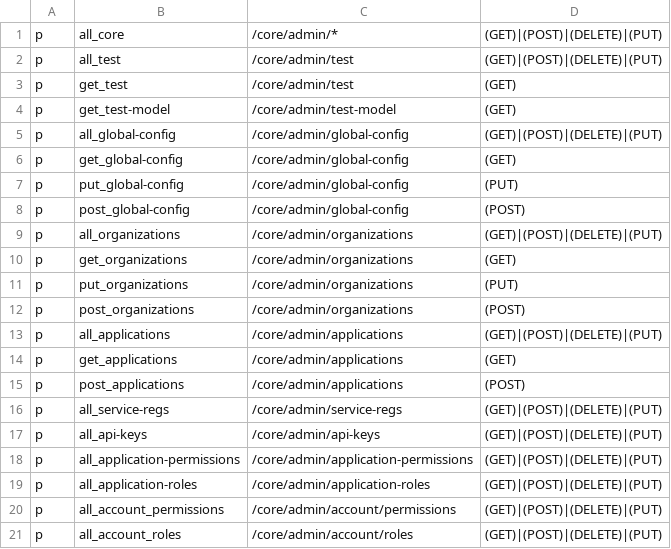
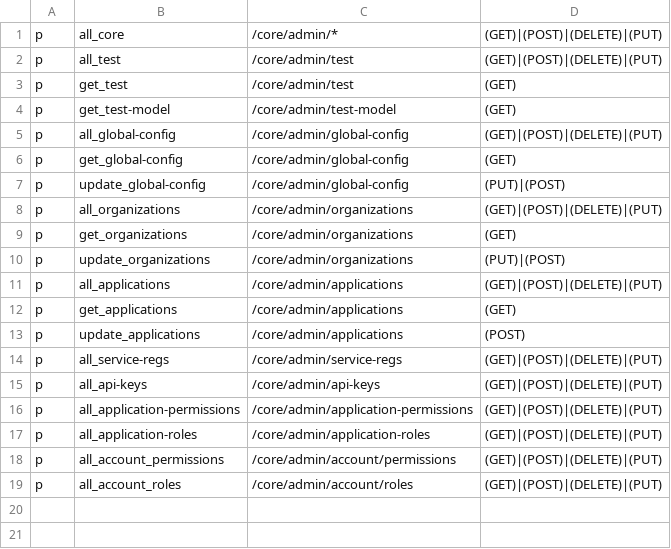
Before and after one commit to rokwire/core-building-block, a CSV file: driver/web/permission_authorization_policy_admin_auth.csv, drawn as a sheet.

Commit message:
change put and post permissions to update

```diff
--- a/driver/web/permission_authorization_policy_admin_auth.csv
+++ b/driver/web/permission_authorization_policy_admin_auth.csv
@@ -6,11 +6,9 @@ p, all_global-config, /core/admin/global-config, (GET)|(POST)|(DELETE)|(PUT)
 p, get_global-config, /core/admin/global-config, (GET)
-p, put_global-config, /core/admin/global-config, (PUT)
-p, post_global-config, /core/admin/global-config, (POST)
+p, update_global-config, /core/admin/global-config, (PUT)|(POST)
 p, all_organizations, /core/admin/organizations, (GET)|(POST)|(DELETE)|(PUT)
 p, get_organizations, /core/admin/organizations, (GET)
-p, put_organizations, /core/admin/organizations, (PUT)
-p, post_organizations, /core/admin/organizations, (POST)
+p, update_organizations, /core/admin/organizations, (PUT)|(POST)
 p, all_applications, /core/admin/applications, (GET)|(POST)|(DELETE)|(PUT)
 p, get_applications, /core/admin/applications, (GET)
-p, post_applications, /core/admin/applications, (POST)
+p, update_applications, /core/admin/applications, (POST)
 p, all_service-regs, /core/admin/service-regs, (GET)|(POST)|(DELETE)|(PUT)
```
